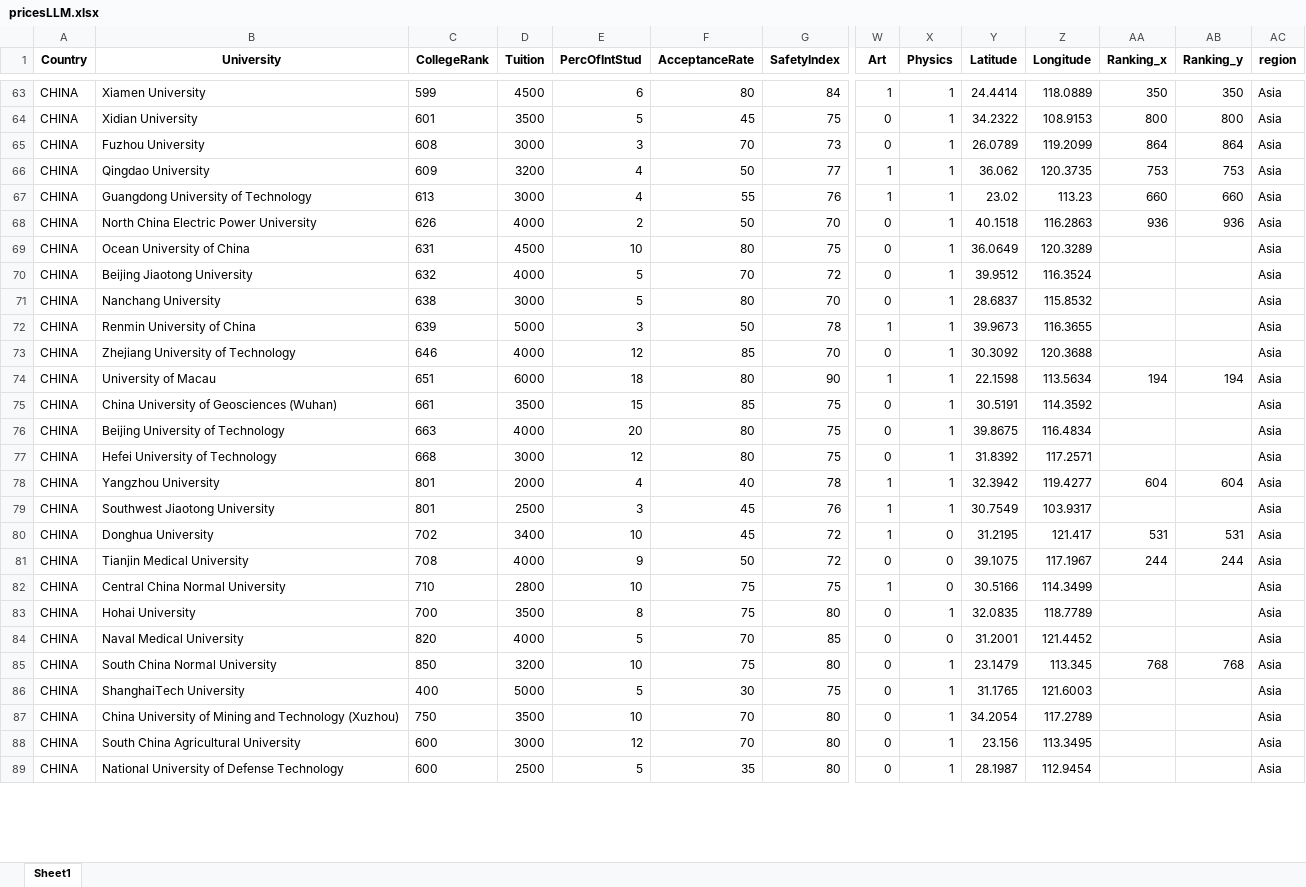
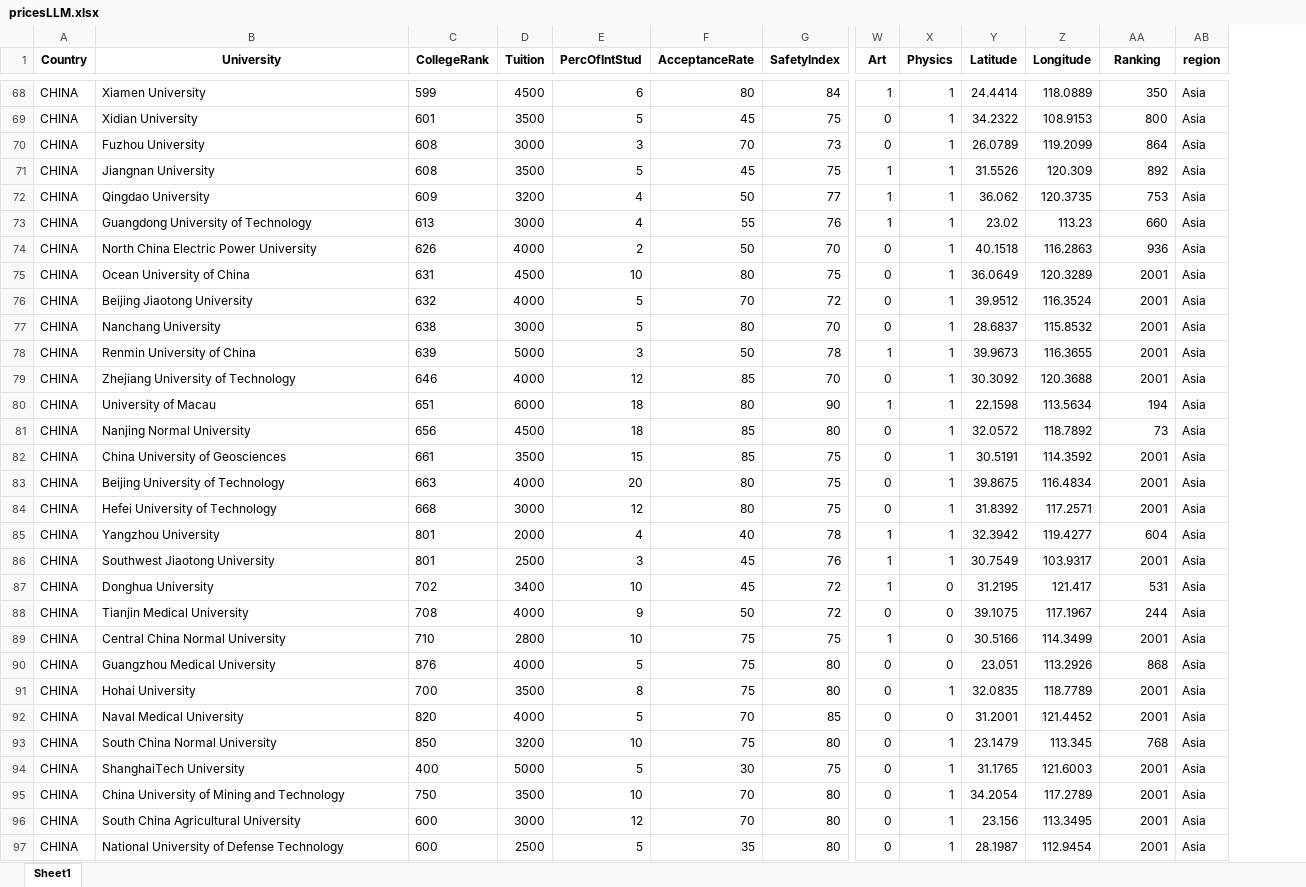
Before and after one commit to IvanDzanija/UniMatch, an Excel workbook: datasets/LLM_generated/pricesLLM.xlsx, sheet Sheet1, drawn as a sheet; only a part is shown, gaps mark what is left out; values as stored, in another font and other column widths than the file's, no borders; removed rows and columns are numbered as before the commit, all else as after; rows hold the shown columns only; the diff covers the shown part only; the diff names each change by its address in the sheet, - before the commit and + after, or states it on an @@ line.

Commit message:
Dataset spreman

```diff
--- a/datasets/LLM_generated/pricesLLM.xlsx (sheet Sheet1)
+++ b/datasets/LLM_generated/pricesLLM.xlsx (sheet Sheet1)
-column AB (Ranking_y), rows 63-85: 350 | 800 | 864 | 753 | 660 | 936 |  |  |  |  |  | 194 |  |  |  | 604 |  | 531 | 244 |  |  |  | 768
-AA1: Ranking_x
+AA1: Ranking
+row 71: CHINA | Jiangnan University | 608 | 3500 | 5 | 45 | 75 | 1 | 1 | 31.5526 | 120.309 | 892 | Asia
-AA75:AA79 (Ranking): (empty)
+AA75:AA79 (Ranking): 2001
+row 81: CHINA | Nanjing Normal University | 656 | 4500 | 18 | 85 | 80 | 0 | 1 | 32.0572 | 118.7892 | 73 | Asia
-B82 (University): China University of Geosciences (Wuhan)
+B82 (University): China University of Geosciences
-AA82:AA84 (Ranking): (empty)
+AA82:AA84 (Ranking): 2001
-AA86 (Ranking): (empty)
+AA86 (Ranking): 2001
-AA89 (Ranking): (empty)
+AA89 (Ranking): 2001
+row 90: CHINA | Guangzhou Medical University | 876 | 4000 | 5 | 75 | 80 | 0 | 0 | 23.051 | 113.2926 | 868 | Asia
-AA91:AA92 (Ranking): (empty)
+AA91:AA92 (Ranking): 2001
-AA94:AA97 (Ranking): (empty)
+AA94:AA97 (Ranking): 2001
-B95 (University): …and Technology (Xuzhou)
+B95 (University): …and Technology
```
Also changed, not shown: 27 added rows and 88 edited cells elsewhere in this sheet, datasets/LLM_generated/indexLLM.xlsx, 5 other files.
